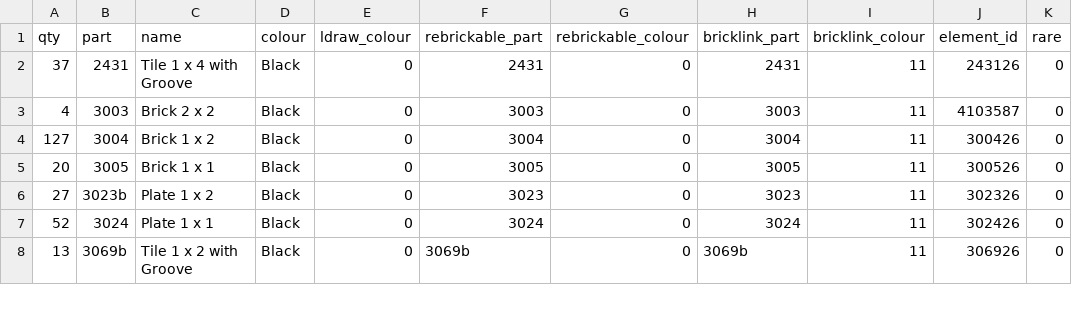
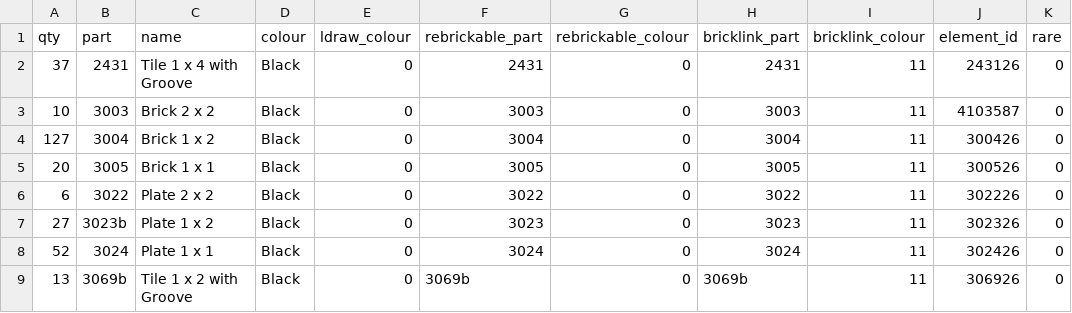
Before and after one commit to clarklab/legomylego, a CSV file: models/baby_metroid/out/parts.csv, drawn as a sheet; only a part is shown; the diff covers the shown part only.

```diff
--- a/models/baby_metroid/out/parts.csv
+++ b/models/baby_metroid/out/parts.csv
@@ -2,5 +2,6 @@ qty,part,name,colour,ldraw_colour,rebrickable_part,rebrickable_colour,bricklink_
 37,2431,Tile 1 x 4 with Groove,Black,0,2431,0,2431,11,243126,0
-4,3003,Brick 2 x 2,Black,0,3003,0,3003,11,4103587,0
+10,3003,Brick 2 x 2,Black,0,3003,0,3003,11,4103587,0
 127,3004,Brick 1 x 2,Black,0,3004,0,3004,11,300426,0
 20,3005,Brick 1 x 1,Black,0,3005,0,3005,11,300526,0
+6,3022,Plate 2 x 2,Black,0,3022,0,3022,11,302226,0
 27,3023b,Plate 1 x 2,Black,0,3023,0,3023,11,302326,0
```
Also changed, not shown: 9 added rows and 9 edited cells elsewhere in this file, models/baby_metroid/out/pick_a_brick.csv, 15 other files.
